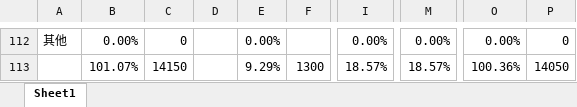
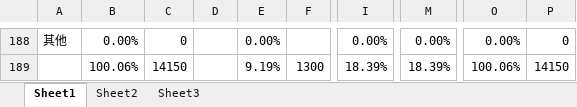
Before and after one commit to livis-scj/xmind, an Excel workbook: 财务预算.xlsx, sheet Sheet1, drawn as a sheet; only a part is shown, gaps mark what is left out; values as stored, in another font and other column widths than the file's, no borders; addresses are those after the commit; the diff covers the shown part only; the diff names each change by its address in the sheet, - before the commit and + after, or states it on an @@ line.

```diff
--- a/财务预算.xlsx (sheet Sheet1)
+++ b/财务预算.xlsx (sheet Sheet1)
+sheet tab: Sheet2
+sheet tab: Sheet3
-B189: 101.07%
+B189: 100.06%
-E189: 9.29%
+E189: 9.19%
-I189: 18.57%
+I189: 18.39%
-M189: 18.57%
+M189: 18.39%
-O189: 100.36%
+O189: 100.06%
-P189: 14050
+P189: 14150
```
Also changed, not shown: 76 added rows and 45 edited cells elsewhere in this sheet, formulas that keep their value, 1 other file.
